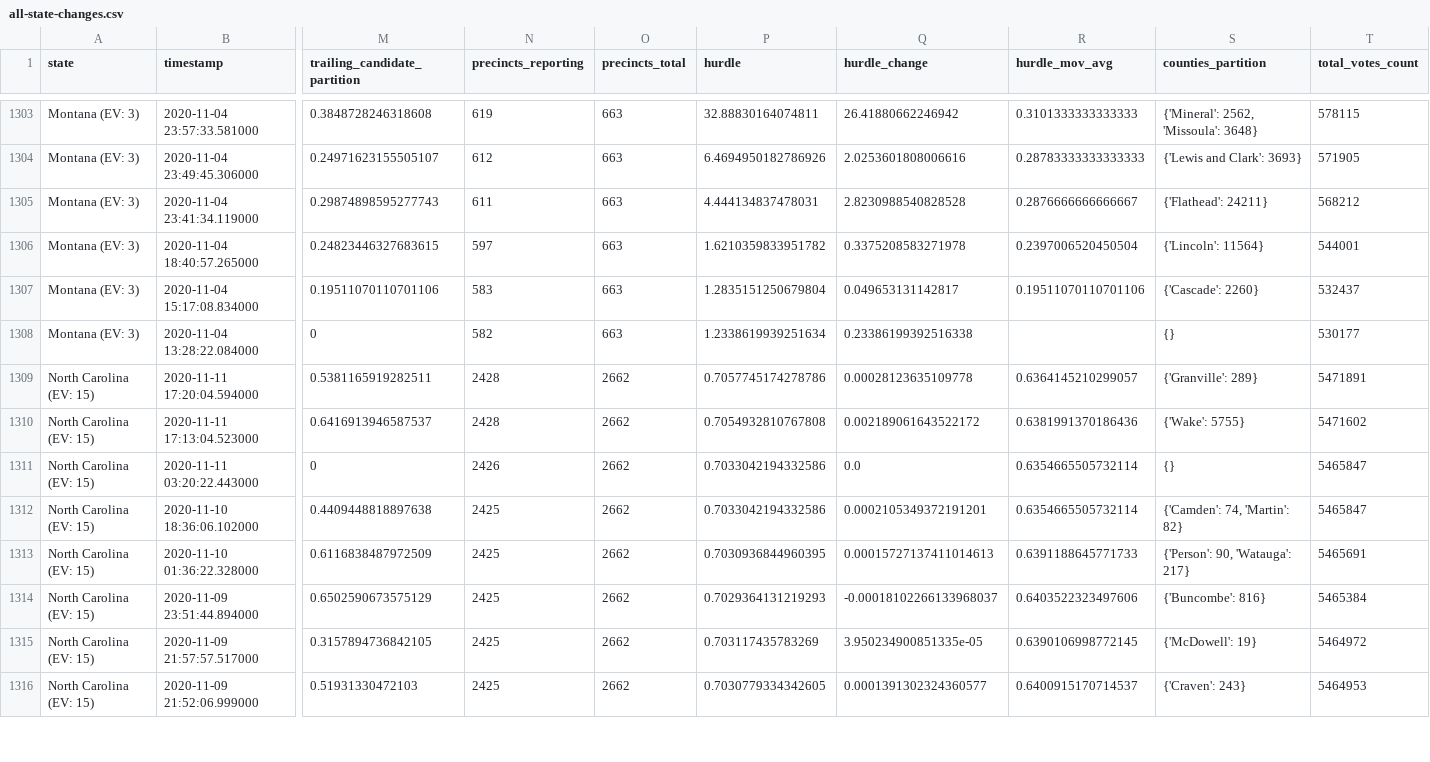
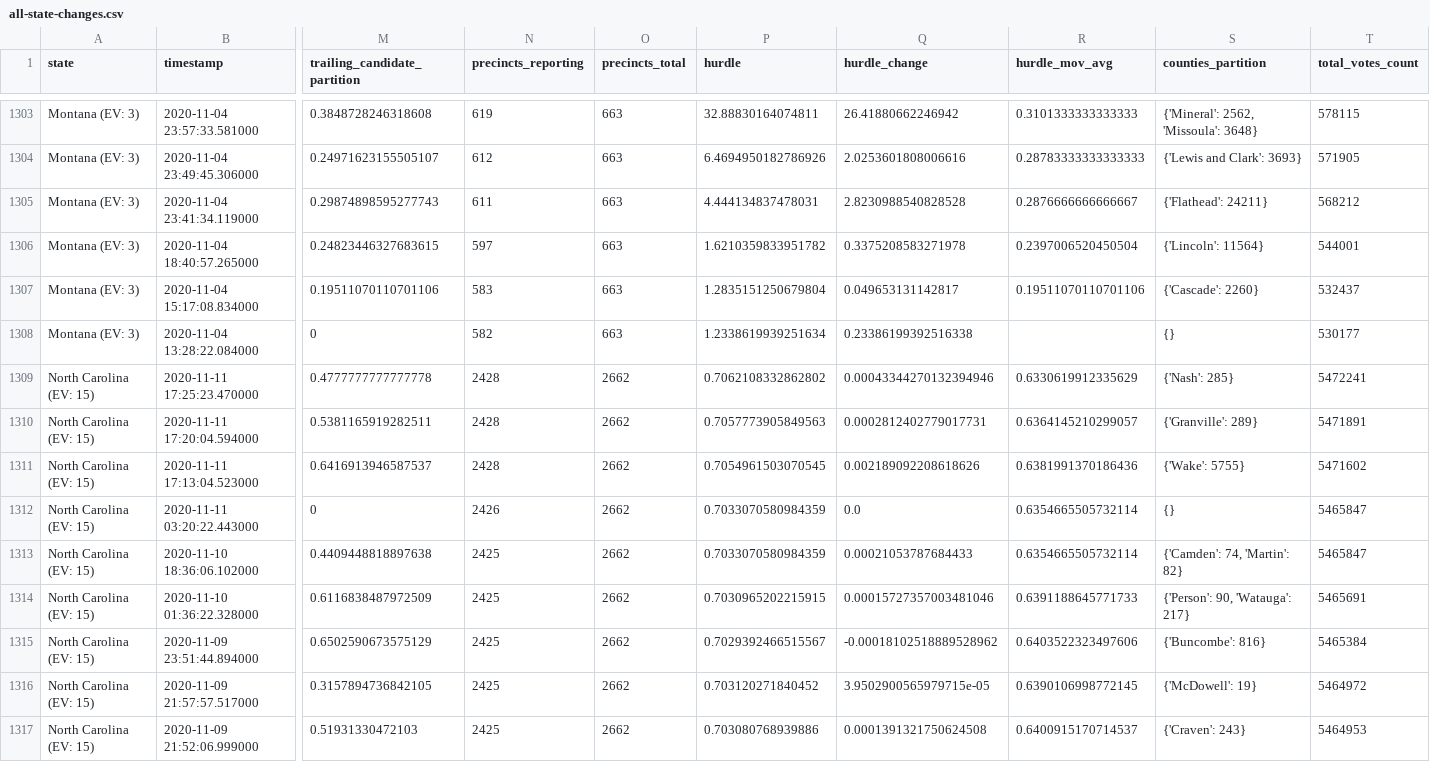
Before and after one commit to Bart0110/nyt-2020-election-scraper, a CSV file: all-state-changes.csv, drawn as a sheet; only a part is shown, gaps mark what is left out; addresses are those after the commit; rows hold the shown columns only; the diff covers the shown part only; the diff names each change by its address in the sheet, - before the commit and + after, or states it on an @@ line.

Commit message:
Regenerate <battleground-state-changes/all-state-changes>.<txt/html/csv>

```diff
--- a/all-state-changes.csv
+++ b/all-state-changes.csv
+row 1309: North Carolina (EV: 15) | 2020-11-11 17:25:23.470000 | 0.4777777777777778 | 2428 | 2662 | 0.7062108332862802 | 0.00043344270132394946 | 0.6330619912335629 | {'Nash': 285} | 5472241
-P1310 (hurdle): 0.7057745174278786
+P1310 (hurdle): 0.7057773905849563
-Q1310 (hurdle_change): 0.00028123635109778
+Q1310 (hurdle_change): 0.0002812402779017731
-P1311 (hurdle): 0.7054932810767808
+P1311 (hurdle): 0.7054961503070545
-Q1311 (hurdle_change): 0.002189061643522172
+Q1311 (hurdle_change): 0.002189092208618626
-P1312:P1313 (hurdle): 0.7033042194332586
+P1312:P1313 (hurdle): 0.7033070580984359
-Q1313 (hurdle_change): 0.0002105349372191201
+Q1313 (hurdle_change): 0.00021053787684433
-P1314 (hurdle): 0.7030936844960395
+P1314 (hurdle): 0.7030965202215915
-Q1314 (hurdle_change): 0.00015727137411014613
+Q1314 (hurdle_change): 0.00015727357003481046
-P1315 (hurdle): 0.7029364131219293
+P1315 (hurdle): 0.7029392466515567
-Q1315 (hurdle_change): -0.00018102266133968037
+Q1315 (hurdle_change): -0.00018102518889528962
-P1316 (hurdle): 0.703117435783269
+P1316 (hurdle): 0.703120271840452
-Q1316 (hurdle_change): 3.950234900851335e-05
+Q1316 (hurdle_change): 3.9502900565979715e-05
-P1317 (hurdle): 0.7030779334342605
+P1317 (hurdle): 0.703080768939886
-Q1317 (hurdle_change): 0.0001391302324360577
+Q1317 (hurdle_change): 0.0001391321750624508
```
Also changed, not shown: 28 edited cells elsewhere in this file, battleground-state-changes.csv, 7 other files.
